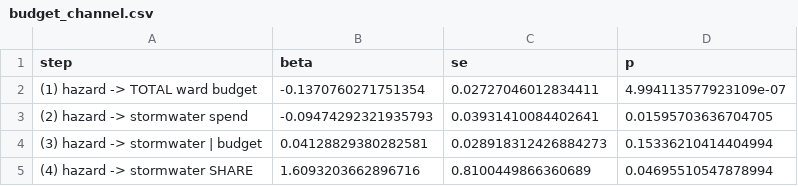
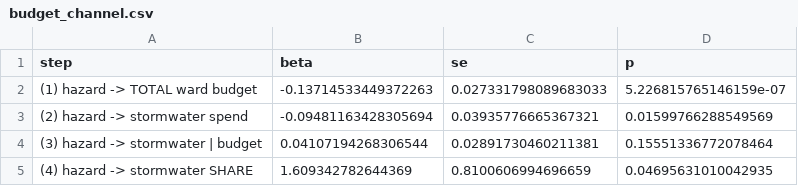
Before and after one commit to kashishbhardwaj2001/ward-capex, a CSV file: output/tables/budget_channel.csv, drawn as a sheet.

```diff
--- a/output/tables/budget_channel.csv
+++ b/output/tables/budget_channel.csv
@@ -1,5 +1,5 @@
 step,beta,se,p
-(1) hazard -> TOTAL ward budget,-0.1370760271751354,0.02727046012834411,4.994113577923109e-07
-(2) hazard -> stormwater spend,-0.09474292321935793,0.03931410084402641,0.01595703636704705
-(3) hazard -> stormwater | budget,0.04128829380282581,0.028918312426884273,0.15336210414404994
-(4) hazard -> stormwater SHARE,1.6093203662896716,0.8100449866360689,0.04695510547878994
+(1) hazard -> TOTAL ward budget,-0.13714533449372263,0.027331798089683033,5.226815765146159e-07
+(2) hazard -> stormwater spend,-0.09481163428305694,0.03935776665367321,0.01599766288549569
+(3) hazard -> stormwater | budget,0.04107194268306544,0.02891730460211381,0.15551336772078464
+(4) hazard -> stormwater SHARE,1.609342782644369,0.8100606994696659,0.04695631010042935
```
Also changed, not shown: output/tables/falsification_outcome_side.csv, output/tables/multicity_results.csv, 37 other files.
